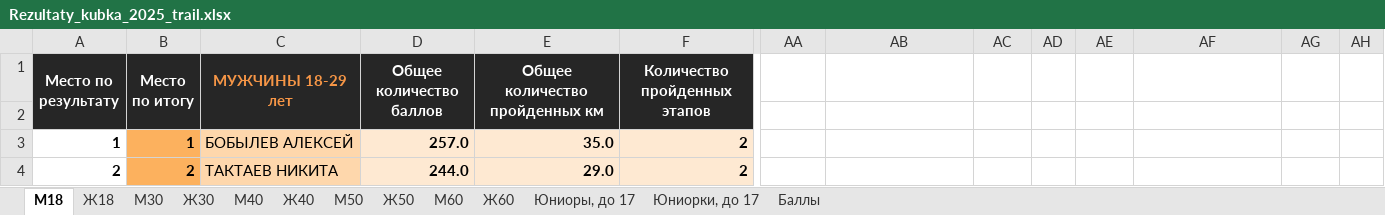
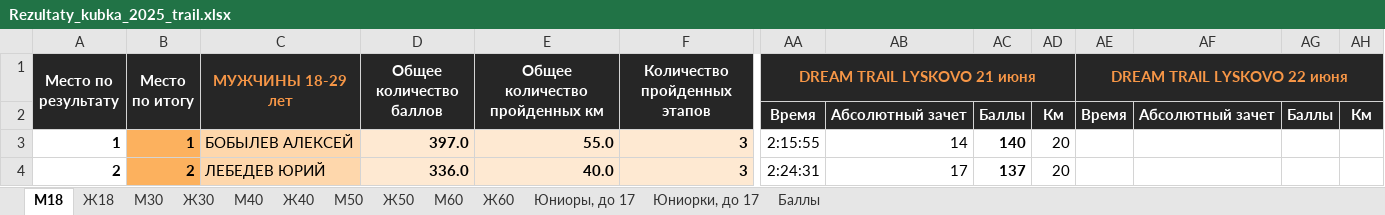
Before and after one commit to o-52/trail, an Excel workbook: cup/2025/Rezultaty_kubka_2025_trail.xlsx, sheet М18, drawn as a sheet; only a part is shown, gaps mark what is left out; values as stored, in another font and other column widths than the file's, no borders; the diff covers the shown part only; the diff names each change by its address in the sheet, - before the commit and + after, or states it on an @@ line.

Commit message:
2025.06.21-22_Dream Trail Lyskovo

```diff
--- a/cup/2025/Rezultaty_kubka_2025_trail.xlsx (sheet М18)
+++ b/cup/2025/Rezultaty_kubka_2025_trail.xlsx (sheet М18)
-AA1: (empty)
+AA1: DREAM TRAIL LYSKOVO 21 июня
-AA1:AH2 fill: none
+AA1:AH2 fill: #262626
+AA1:AD1 merged
-AE1: (empty)
+AE1: DREAM TRAIL LYSKOVO 22 июня
+AE1:AH1 merged
-AA2 (DREAM TRAIL LYSKOVO 21 июня): (empty)
+AA2 (DREAM TRAIL LYSKOVO 21 июня): Время
-AB2: (empty)
+AB2: Абсолютный зачет
-AC2: (empty)
+AC2: Баллы
-AD2: (empty)
+AD2: Км
-AE2 (DREAM TRAIL LYSKOVO 22 июня): (empty)
+AE2 (DREAM TRAIL LYSKOVO 22 июня): Время
-AF2: (empty)
+AF2: Абсолютный зачет
-AG2: (empty)
+AG2: Баллы
-AH2: (empty)
+AH2: Км
-D3 (Общее количество баллов): 257.0
+D3 (Общее количество баллов): 397.0
-E3 (Общее количество пройденных км): 35.0
+E3 (Общее количество пройденных км): 55.0
-F3:F4 (Количество пройденных этапов): 2
+F3:F4 (Количество пройденных этапов): 3
-AA3 (DREAM TRAIL LYSKOVO 21 июня): (empty)
+AA3 (DREAM TRAIL LYSKOVO 21 июня): 2:15:55
-AB3: (empty)
+AB3: 14
-AC3: (empty)
+AC3: 140
-AD3:AD4: (empty)
+AD3:AD4: 20
-C4 (МУЖЧИНЫ 18-29 лет): ТАКТАЕВ НИКИТА
+C4 (МУЖЧИНЫ 18-29 лет): ЛЕБЕДЕВ ЮРИЙ
-D4 (Общее количество баллов): 244.0
+D4 (Общее количество баллов): 336.0
-E4 (Общее количество пройденных км): 29.0
+E4 (Общее количество пройденных км): 40.0
-AA4 (DREAM TRAIL LYSKOVO 21 июня): (empty)
+AA4 (DREAM TRAIL LYSKOVO 21 июня): 2:24:31
-AB4: (empty)
+AB4: 17
-AC4: (empty)
+AC4: 137
```
Also changed, not shown: 13 added rows and 858 edited cells elsewhere in this sheet, sheet М30, sheet Ж30, sheet М40, sheet Ж40, sheet Ж18, sheet М50, 5 more sheets, 15 other files.
